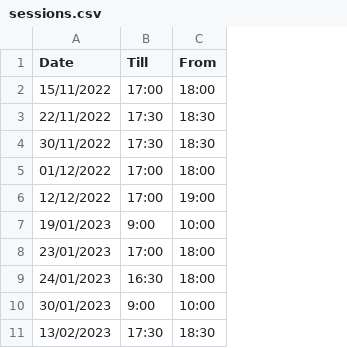
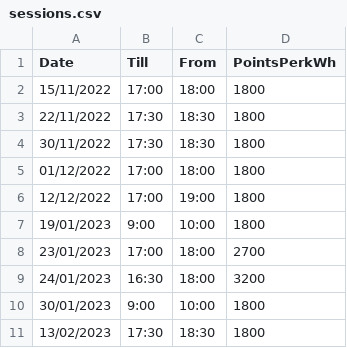
Before and after one commit to real-bombinho/SavingSessionCalculator, a CSV file: sessions.csv, drawn as a sheet; the diff names each change by its address in the sheet, - before the commit and + after, or states it on an @@ line.

```diff
--- a/sessions.csv
+++ b/sessions.csv
+column D (PointsPerkWh), rows 2-11: 1800 | 1800 | 1800 | 1800 | 1800 | 1800 | 2700 | 3200 | 1800 | 1800
```
Also changed, not shown: 4 other files.
